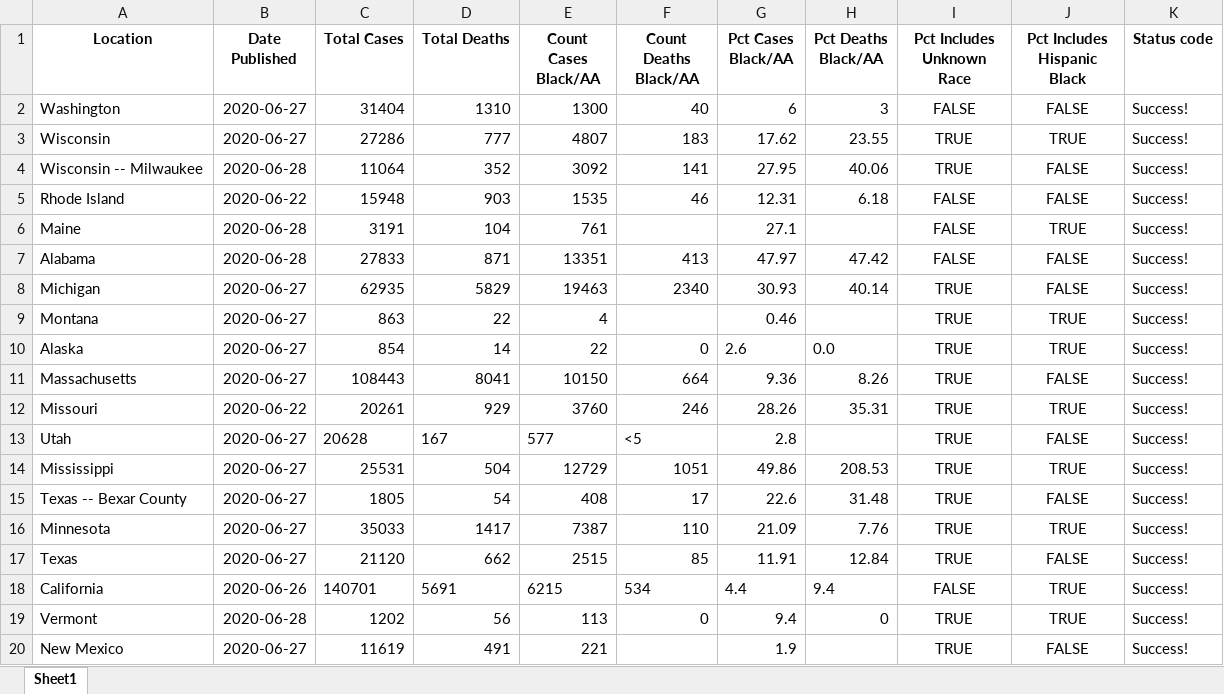
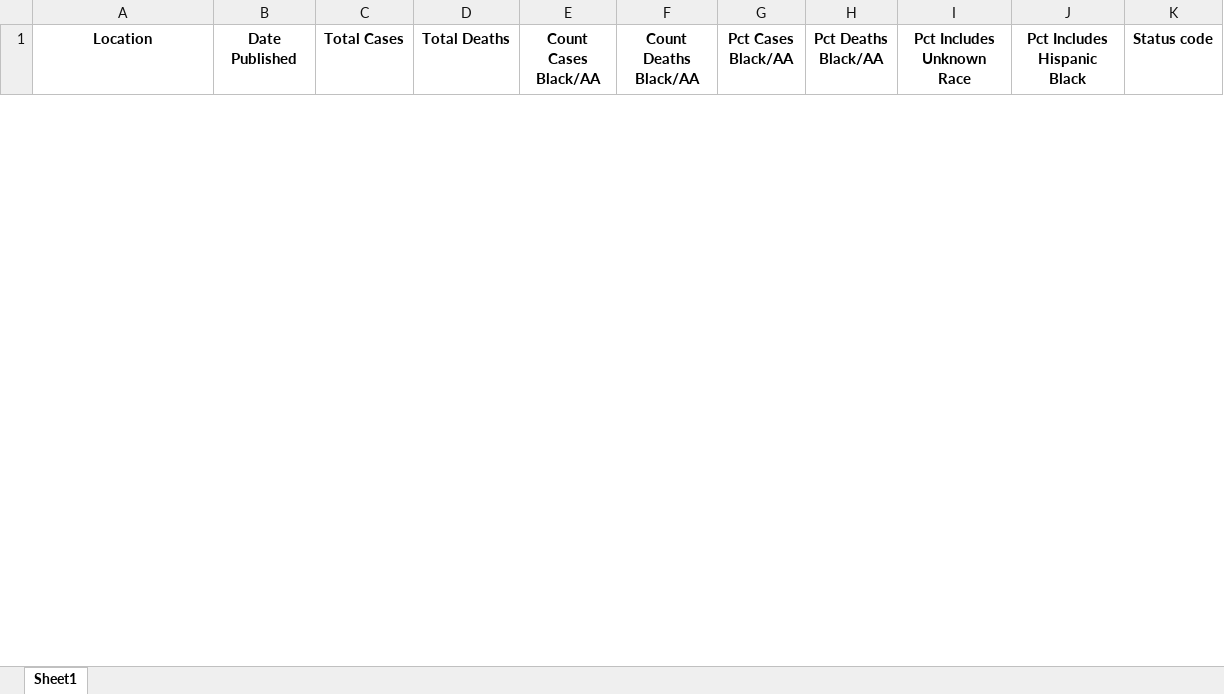
Before and after one commit to d4bl/COVID19_tracker_data_extraction, an Excel workbook: workflow/python/output/xlsx/covid_disparities_output_2020-06-28.xlsx, sheet Sheet1, drawn as a sheet; only a part is shown; values as stored, in another font and other column widths than the file's, no borders; removed rows and columns are numbered as before the commit, all else as after; the diff covers the shown part only; the diff names each change by its address in the sheet, - before the commit and + after, or states it on an @@ line.

```diff
--- a/workflow/python/output/xlsx/covid_disparities_output_2020-06-28.xlsx (sheet Sheet1)
+++ b/workflow/python/output/xlsx/covid_disparities_output_2020-06-28.xlsx (sheet Sheet1)
-row 2: Washington | 2020-06-27 | 31404 | 1310 | 1300 | 40 | 6 | 3 | FALSE | FALSE | Success!
-row 3: Wisconsin | 2020-06-27 | 27286 | 777 | 4807 | 183 | 17.62 | 23.55 | TRUE | TRUE | Success!
-row 4: Wisconsin -- Milwaukee | 2020-06-28 | 11064 | 352 | 3092 | 141 | 27.95 | 40.06 | TRUE | FALSE | Success!
-row 5: Rhode Island | 2020-06-22 | 15948 | 903 | 1535 | 46 | 12.31 | 6.18 | FALSE | FALSE | Success!
-row 6: Maine | 2020-06-28 | 3191 | 104 | 761 |  | 27.1 |  | FALSE | TRUE | Success!
-row 7: Alabama | 2020-06-28 | 27833 | 871 | 13351 | 413 | 47.97 | 47.42 | FALSE | FALSE | Success!
-row 8: Michigan | 2020-06-27 | 62935 | 5829 | 19463 | 2340 | 30.93 | 40.14 | TRUE | FALSE | Success!
-row 9: Montana | 2020-06-27 | 863 | 22 | 4 |  | 0.46 |  | TRUE | TRUE | Success!
-row 10: Alaska | 2020-06-27 | 854 | 14 | 22 | 0 | 2.6 | 0.0 | TRUE | TRUE | Success!
-row 11: Massachusetts | 2020-06-27 | 108443 | 8041 | 10150 | 664 | 9.36 | 8.26 | TRUE | FALSE | Success!
-row 12: Missouri | 2020-06-22 | 20261 | 929 | 3760 | 246 | 28.26 | 35.31 | TRUE | TRUE | Success!
-row 13: Utah | 2020-06-27 | 20628 | 167 | 577 | <5 | 2.8 |  | TRUE | FALSE | Success!
-row 14: Mississippi | 2020-06-27 | 25531 | 504 | 12729 | 1051 | 49.86 | 208.53 | TRUE | TRUE | Success!
-row 15: Texas -- Bexar County | 2020-06-27 | 1805 | 54 | 408 | 17 | 22.6 | 31.48 | TRUE | FALSE | Success!
-row 16: Minnesota | 2020-06-27 | 35033 | 1417 | 7387 | 110 | 21.09 | 7.76 | TRUE | TRUE | Success!
-row 17: Texas | 2020-06-27 | 21120 | 662 | 2515 | 85 | 11.91 | 12.84 | TRUE | FALSE | Success!
-row 18: California | 2020-06-26 | 140701 | 5691 | 6215 | 534 | 4.4 | 9.4 | FALSE | TRUE | Success!
-row 19: Vermont | 2020-06-28 | 1202 | 56 | 113 | 0 | 9.4 | 0 | TRUE | TRUE | Success!
-row 20: New Mexico | 2020-06-27 | 11619 | 491 | 221 |  | 1.9 |  | TRUE | FALSE | Success!
```
Also changed, not shown: 1 added row and 9 removed rows elsewhere in this sheet, 13 other files.
